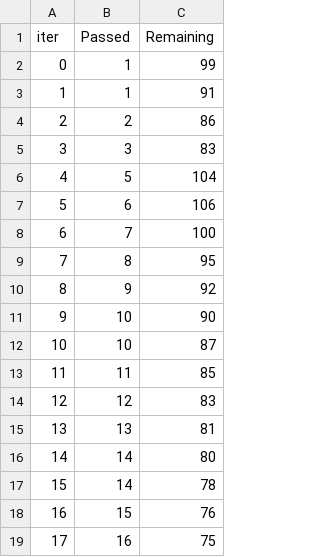
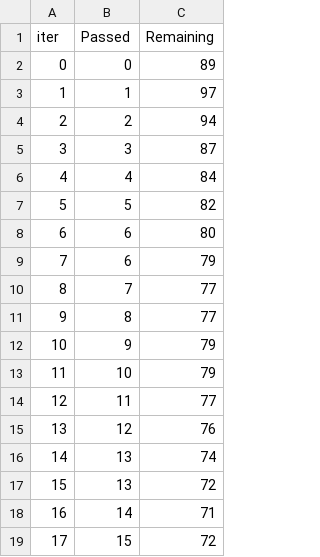
Before and after one commit to balajisadhasivam/MLprojects, a TSV file: catboost_info/time_left.tsv, drawn as a sheet; only a part is shown; the diff covers the shown part only.

```diff
--- a/catboost_info/time_left.tsv
+++ b/catboost_info/time_left.tsv
@@ -1,19 +1,19 @@
 iter	Passed	Remaining
-0	1	99
-1	1	91
-2	2	86
-3	3	83
-4	5	104
-5	6	106
-6	7	100
-7	8	95
-8	9	92
-9	10	90
-10	10	87
-11	11	85
-12	12	83
-13	13	81
-14	14	80
-15	14	78
-16	15	76
-17	16	75
+0	0	89
+1	1	97
+2	2	94
+3	3	87
+4	4	84
+5	5	82
+6	6	80
+7	6	79
+8	7	77
+9	8	77
+10	9	79
+11	10	79
+12	11	77
+13	12	76
+14	13	74
+15	13	72
+16	14	71
+17	15	72
```
Also changed, not shown: 162 edited cells elsewhere in this file, 7 other files.
